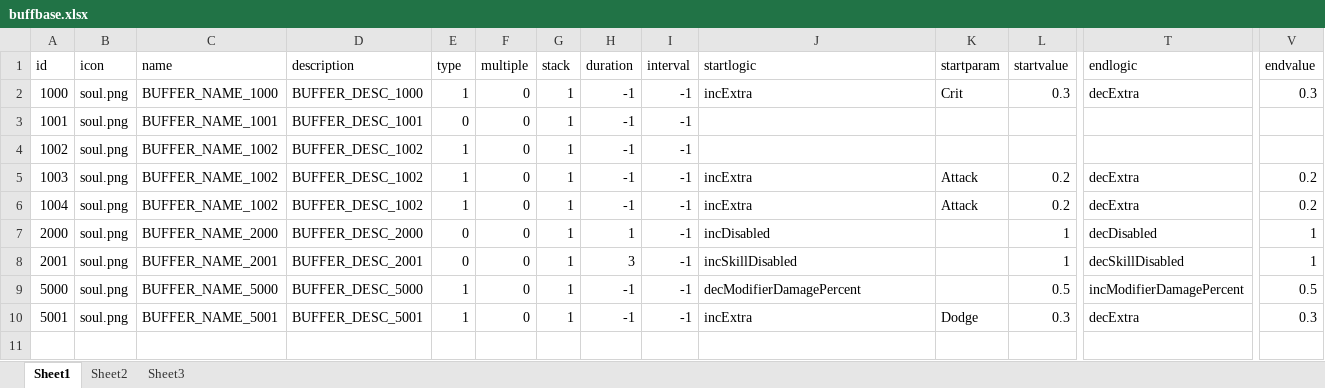
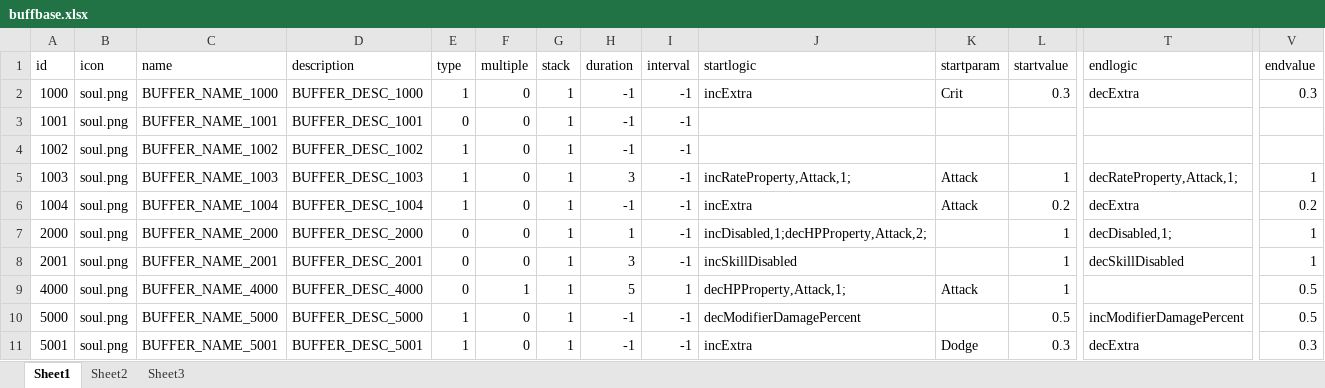
Before and after one commit to w2moon/AnotherWorldData, an Excel workbook: buffbase.xlsx, sheet Sheet1, drawn as a sheet; only a part is shown, gaps mark what is left out; values as stored, in another font and other column widths than the file's, no borders; rows hold the shown columns only; the diff names each change by its address in the sheet, - before the commit and + after, or states it on an @@ line.

```diff
--- a/buffbase.xlsx (sheet Sheet1)
+++ b/buffbase.xlsx (sheet Sheet1)
-C5 (name): BUFFER_NAME_1002
+C5 (name): BUFFER_NAME_1003
-D5 (description): BUFFER_DESC_1002
+D5 (description): BUFFER_DESC_1003
-H5 (duration): -1
+H5 (duration): 3
-J5 (startlogic): incExtra
+J5 (startlogic): incRateProperty,Attack,1;
-L5 (startvalue): 0.2
+L5 (startvalue): 1
-T5 (endlogic): decExtra
+T5 (endlogic): decRateProperty,Attack,1;
-V5 (endvalue): 0.2
+V5 (endvalue): 1
-C6 (name): BUFFER_NAME_1002
+C6 (name): BUFFER_NAME_1004
-D6 (description): BUFFER_DESC_1002
+D6 (description): BUFFER_DESC_1004
-J7 (startlogic): incDisabled
+J7 (startlogic): incDisabled,1;decHPProperty,Attack,2;
-T7 (endlogic): decDisabled
+T7 (endlogic): decDisabled,1;
+row 9: 4000 | soul.png | BUFFER_NAME_4000 | BUFFER_DESC_4000 | 0 | 1 | 1 | 5 | 1 | decHPProperty,Attack,1; | Attack | 1 |  | 0.5
```
Also changed, not shown: localization_cn.xlsx, skillbase.xlsx, 5 other files.
